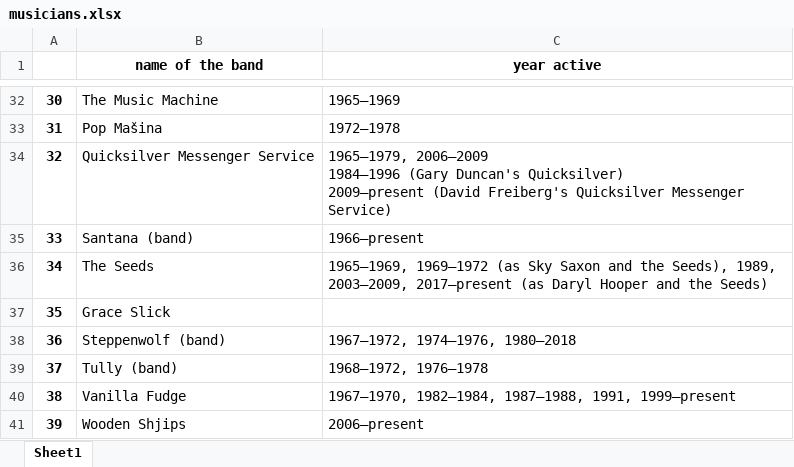
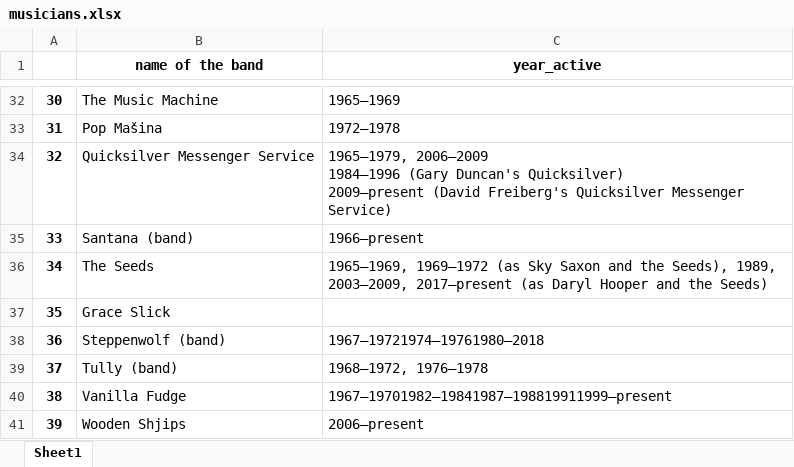
Before and after one commit to HTLinh0604/OSDS, an Excel workbook: BaiTap01/musicians.xlsx, sheet Sheet1, drawn as a sheet; only a part is shown, gaps mark what is left out; values as stored, in another font and other column widths than the file's, no borders; the diff covers the shown part only; the diff names each change by its address in the sheet, - before the commit and + after, or states it on an @@ line.

```diff
--- a/BaiTap01/musicians.xlsx (sheet Sheet1)
+++ b/BaiTap01/musicians.xlsx (sheet Sheet1)
-C1: year active
+C1: year_active
-C38 (year_active): 1967–1972, 1974–1976, 1980–2018
+C38 (year_active): 1967–19721974–19761980–2018
-C40 (year_active): 1967–1970, 1982–1984, 1987–1988, 1991, 1999–present
+C40 (year_active): 1967–19701982–19841987–198819911999–present
```
Also changed, not shown: 10 edited cells elsewhere in this sheet, 1 other file.
